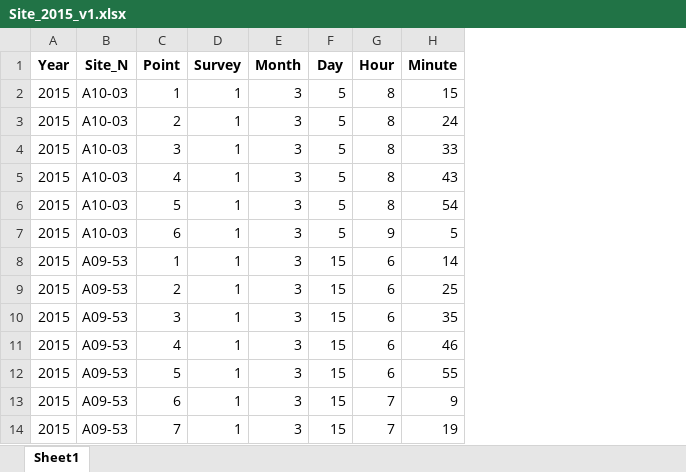
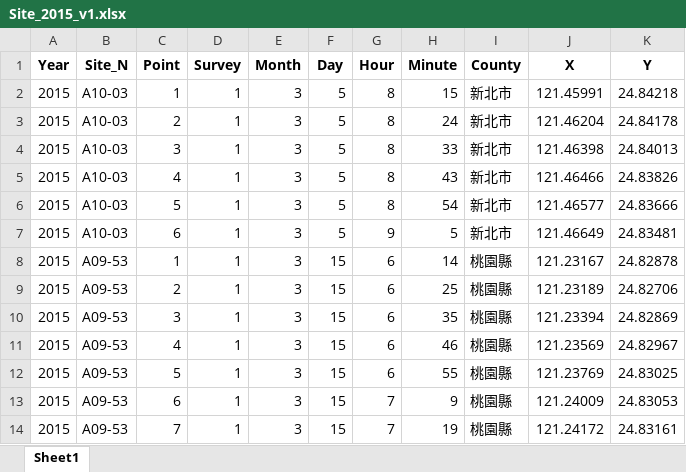
Before and after one commit to wetinhsu/Macaca-population-trend, an Excel workbook: data/clean/Site/Site_2015_v1.xlsx, sheet Sheet1, drawn as a sheet; only a part is shown; values as stored, in another font and other column widths than the file's, no borders; the diff names each change by its address in the sheet, - before the commit and + after, or states it on an @@ line.

```diff
--- a/data/clean/Site/Site_2015_v1.xlsx (sheet Sheet1)
+++ b/data/clean/Site/Site_2015_v1.xlsx (sheet Sheet1)
+column I (County), rows 2-14: 新北市 | 新北市 | 新北市 | 新北市 | 新北市 | 新北市 | 桃園縣 | 桃園縣 | 桃園縣 | 桃園縣 | 桃園縣 | 桃園縣 | 桃園縣
+column J (X), rows 2-14: 121.45991 | 121.46204 | 121.46398 | 121.46466 | 121.46577 | 121.46649 | 121.23167 | 121.23189 | 121.23394 | 121.23569 | 121.23769 | 121.24009 | 121.24172
+column K (Y), rows 2-14: 24.84218 | 24.84178 | 24.84013 | 24.83826 | 24.83666 | 24.83481 | 24.82878 | 24.82706 | 24.82869 | 24.82967 | 24.83025 | 24.83053 | 24.83161
```
Also changed, not shown: data/clean/Site/Site_2016_v1.xlsx, data/clean/Site/Site_2017_v1.xlsx, 25 other files.
